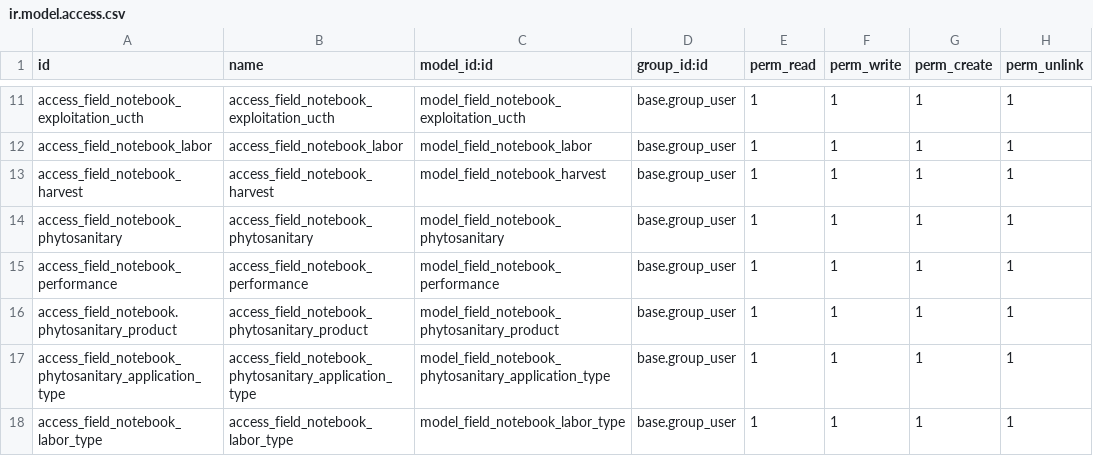
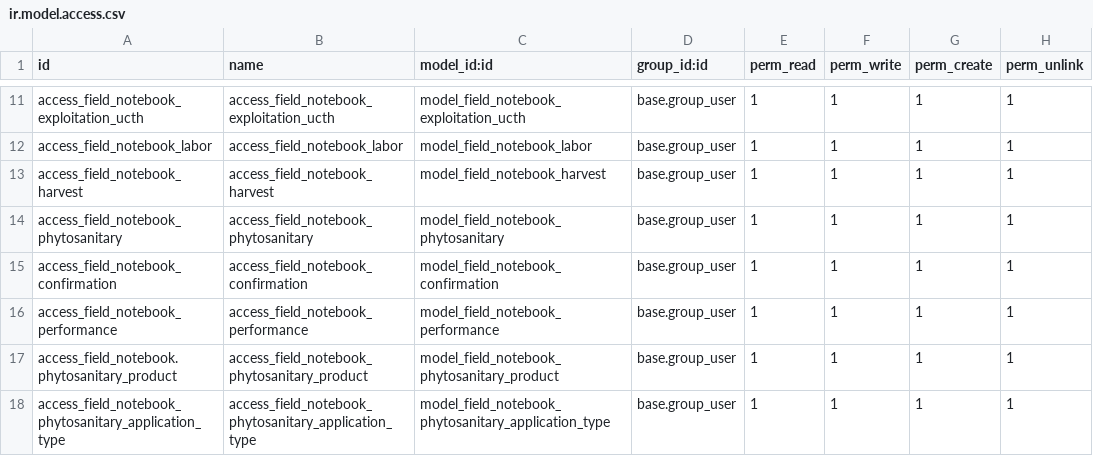
Before and after one commit to pablomil2000/axdoo-agriculture, a CSV file: axdoo_field_notebook/security/ir.model.access.csv, drawn as a sheet; only a part is shown, gaps mark what is left out; the shorter side is filled out with more unchanged rows.

```diff
--- a/axdoo_field_notebook/security/ir.model.access.csv
+++ b/axdoo_field_notebook/security/ir.model.access.csv
@@ -14,2 +14,3 @@ access_field_notebook_harvest,access_field_notebook_harvest,model_field_notebook
 access_field_notebook_phytosanitary,access_field_notebook_phytosanitary,model_field_notebook_phytosanitary,base.group_user,1,1,1,1
+access_field_notebook_confirmation,access_field_notebook_confirmation,model_field_notebook_confirmation,base.group_user,1,1,1,1
 access_field_notebook_performance,access_field_notebook_performance,model_field_notebook_performance,base.group_user,1,1,1,1
```
Also changed, not shown: 8 other files.
